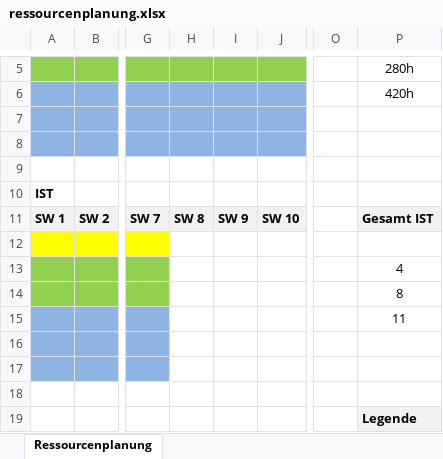
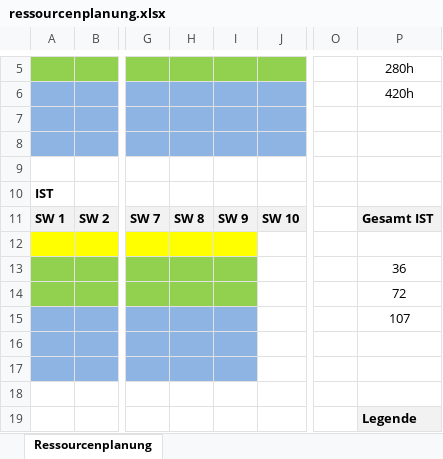
Before and after one commit to accefa/doku, an Excel workbook: pm/ressourcenplanung.xlsx, sheet Ressourcenplanung, drawn as a sheet; only a part is shown, gaps mark what is left out; values as stored, in another font and other column widths than the file's, no borders; the diff names each change by its address in the sheet, - before the commit and + after, or states it on an @@ line.

Commit message:
Ressourceplanung update

```diff
--- a/pm/ressourcenplanung.xlsx (sheet Ressourcenplanung)
+++ b/pm/ressourcenplanung.xlsx (sheet Ressourcenplanung)
-H12:I12 fill: none
+H12:I12 fill: #FFFF00
-H13:I14 fill: none
+H13:I14 fill: #92D050
-P13: 4
+P13: 36
-P14: 8
+P14: 72
-H15:I17 fill: none
+H15:I17 fill: #8EB4E3
-P15: 11
+P15: 107
```
